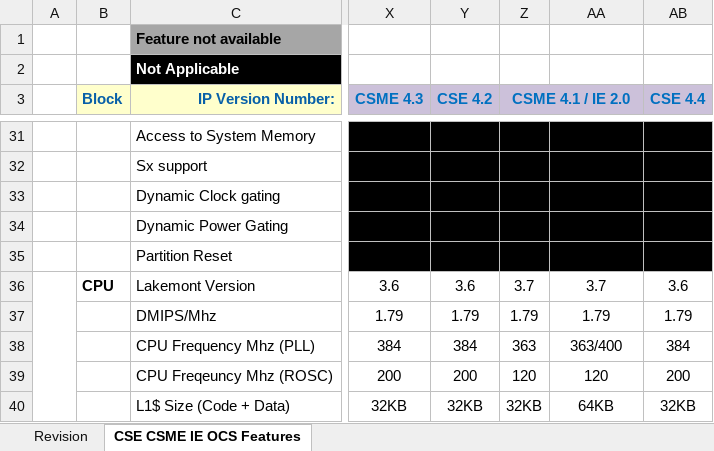
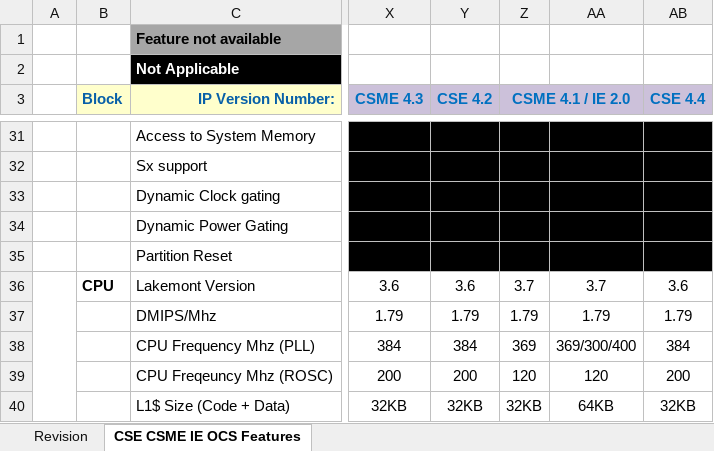
Before and after one commit to jason-ytsao/exp_submodule, an Excel workbook: ArchSpecs/Working/CSME IE OCS Hardware Architecture Features Per Project.xlsx, sheet CSE CSME IE OCS Features, drawn as a sheet; only a part is shown, gaps mark what is left out; values as stored, in another font and other column widths than the file's, no borders; the diff names each change by its address in the sheet, - before the commit and + after, or states it on an @@ line.

Commit message:
.
[git-p4: depot-paths = "//depot/projects/coe/CSME/": change = 754361]

```diff
--- a/ArchSpecs/Working/CSME IE OCS Hardware Architecture Features Per Project.xlsx (sheet CSE CSME IE OCS Features)
+++ b/ArchSpecs/Working/CSME IE OCS Hardware Architecture Features Per Project.xlsx (sheet CSE CSME IE OCS Features)
-Z38 (CSME 4.1 / IE 2.0): 363
+Z38 (CSME 4.1 / IE 2.0): 369
-AA38: 363/400
+AA38: 369/300/400
```
Also changed, not shown: sheet Revision.
